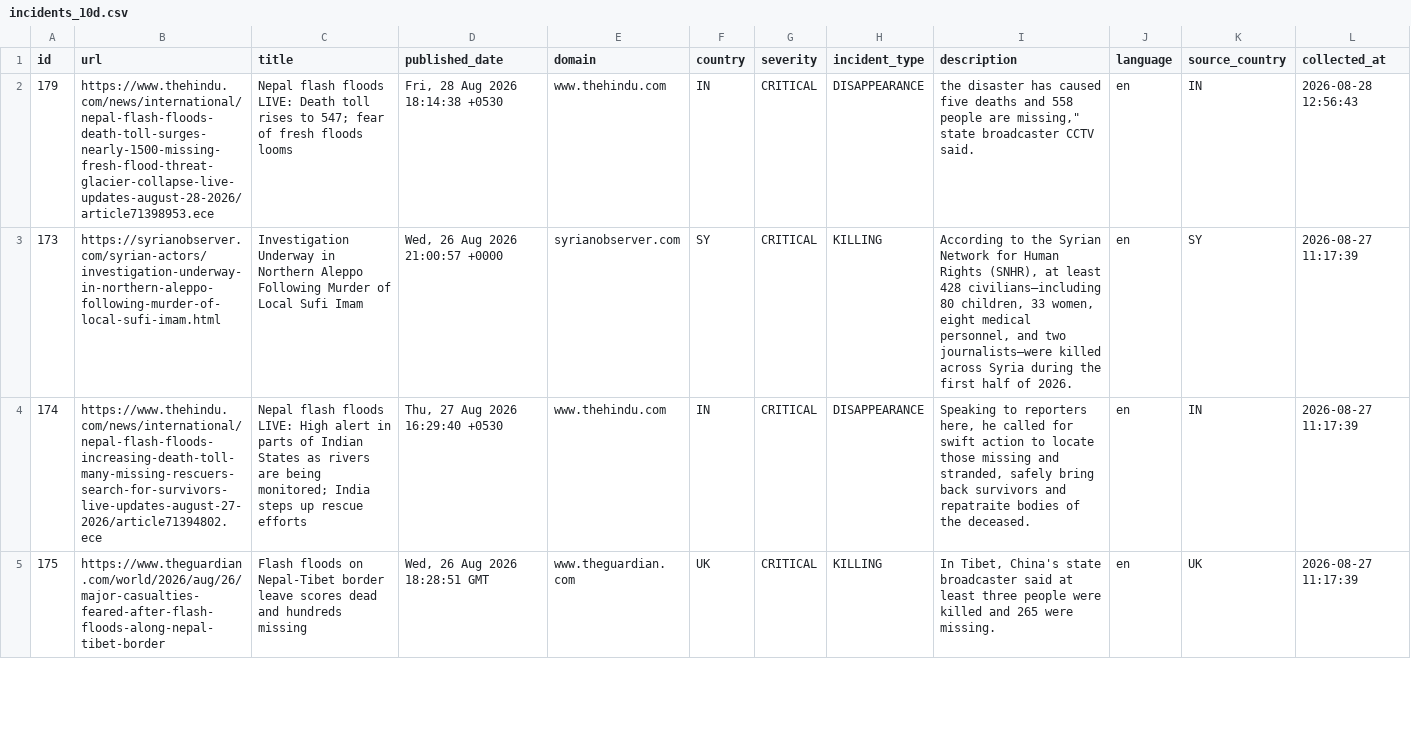
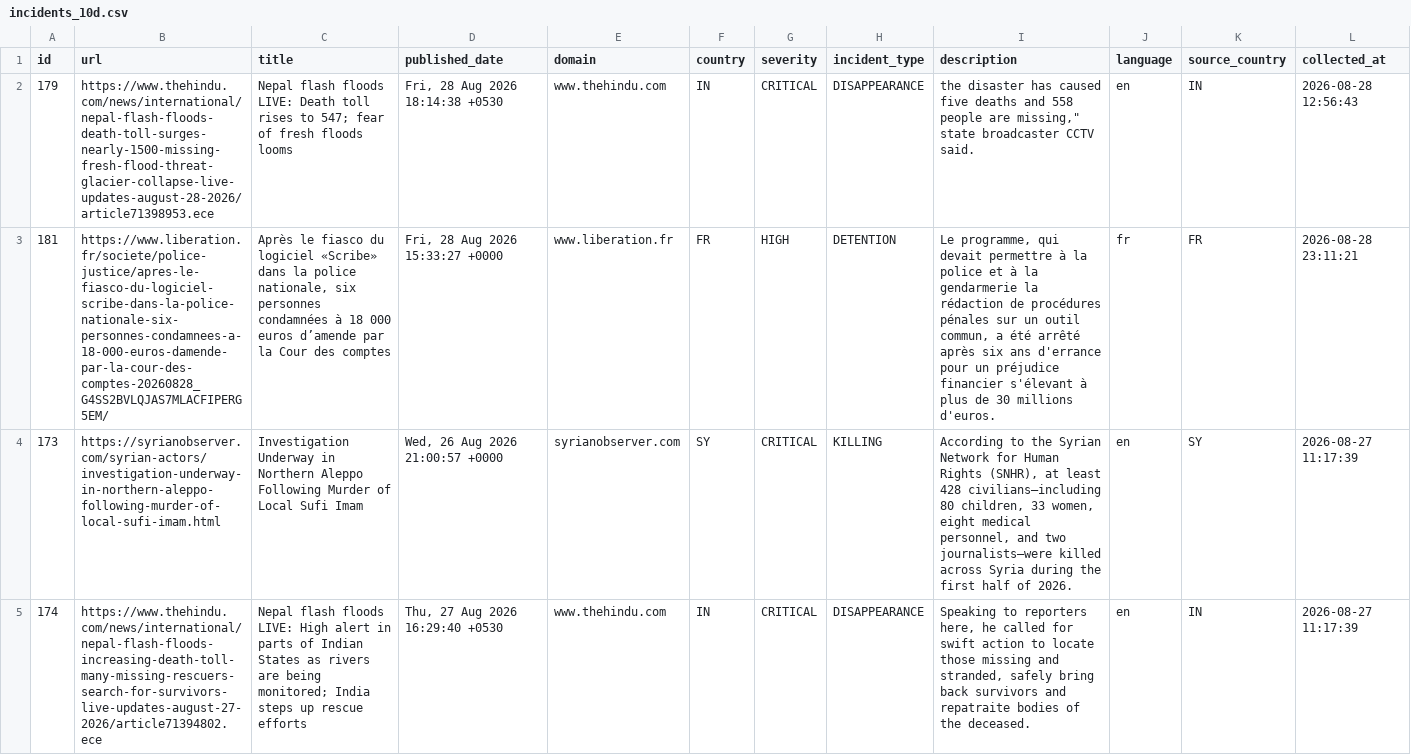
Before and after one commit to nunocalaim/journalist-safety-monitor-ccnews, a CSV file: data/exports/incidents_10d.csv, drawn as a sheet; only a part is shown; the shorter side is filled out with more unchanged rows; rows hold the shown columns only; the diff names each change by its address in the sheet, - before the commit and + after, or states it on an @@ line.

```diff
--- a/data/exports/incidents_10d.csv
+++ b/data/exports/incidents_10d.csv
+row 3: 181 | https://www.liberation.fr/societe/police-justice/apres-le-fiasco-du-logiciel-scribe-dans-la-police-nationale-six-personnes-condamnees-a-18-000-euros-damende-par-la-cour-des-comptes-20260828_G4SS2BVLQJAS7MLACFIPERG5EM/ | Après le fiasco du logiciel «Scribe» dans la police nationale, six personnes condamnées à 18 000 euros d’amende par la Cour des comptes | Fri, 28 Aug 2026 15:33:27 +0000 | www.liberation.fr | FR | HIGH | DETENTION | Le programme, qui devait permettre à la police et à la gendarmerie la rédaction de procédures pénales sur un outil commun, a été arrêté après six ans d'errance pour un préjudice financier s'élevant à plus de 30 millions d'euros. | fr | FR | 2026-08-28 23:11:21
```
Also changed, not shown: data/exports/incidents_180d.csv, data/exports/incidents_30d.csv, 6 other files.
